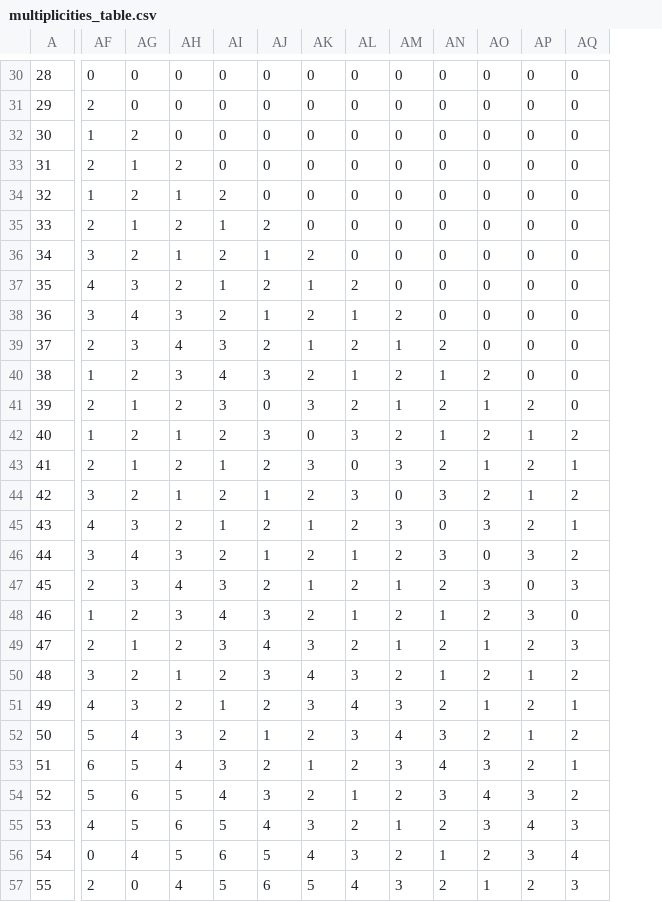
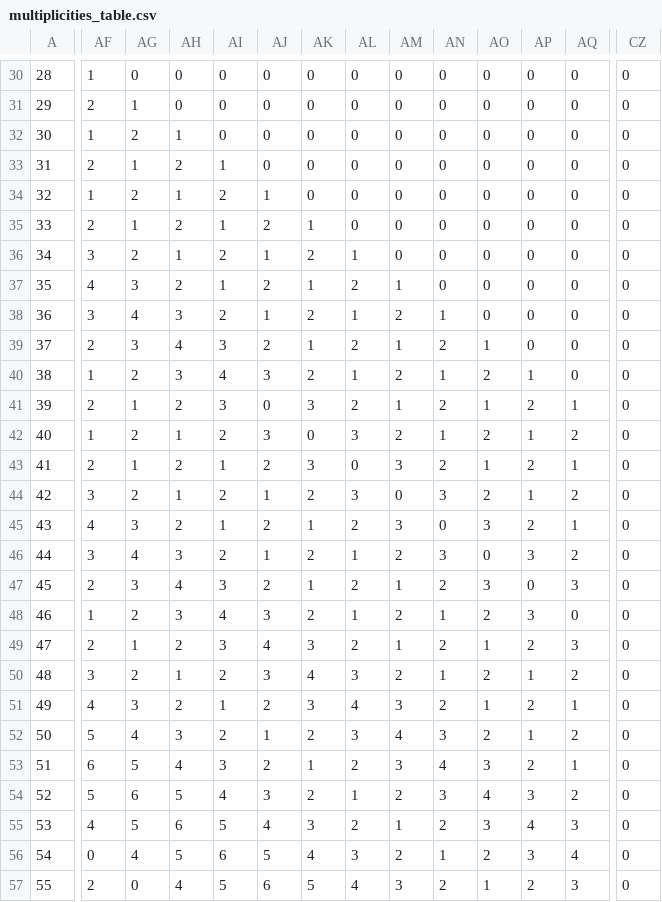
Before and after one commit to enjyashraf18/AtomDB, a CSV file: atomdb/data/multiplicities_table.csv, drawn as a sheet; only a part is shown, gaps mark what is left out; the diff covers the shown part only; the diff names each change by its address in the sheet, - before the commit and + after, or states it on an @@ line.

```diff
--- a/atomdb/data/multiplicities_table.csv
+++ b/atomdb/data/multiplicities_table.csv
+column CZ, rows 30-57: all 0
-AF30: 0
+AF30: 1
-AG31: 0
+AG31: 1
-AH32: 0
+AH32: 1
-AI33: 0
+AI33: 1
-AJ34: 0
+AJ34: 1
-AK35: 0
+AK35: 1
-AL36: 0
+AL36: 1
-AM37: 0
+AM37: 1
-AN38: 0
+AN38: 1
-AO39: 0
+AO39: 1
-AP40: 0
+AP40: 1
-AQ41: 0
+AQ41: 1
```
Also changed, not shown: 87 edited cells elsewhere in this file.
